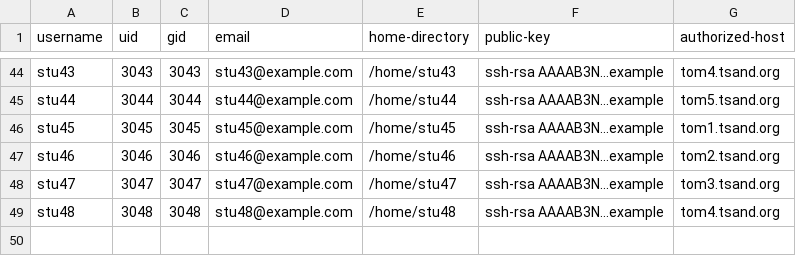
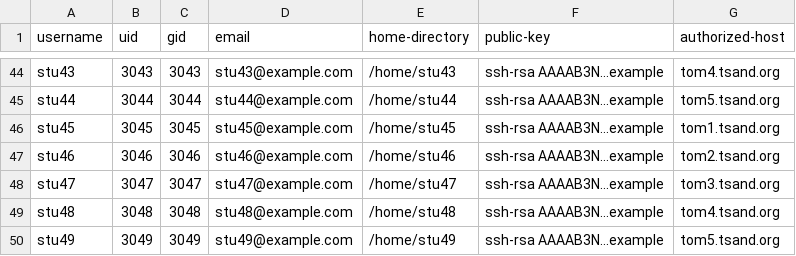
Before and after one commit to tomsandholm/csv-user-manager, a CSV file: users.csv, drawn as a sheet; only a part is shown, gaps mark what is left out.

Commit message:
update

```diff
--- a/users.csv
+++ b/users.csv
@@ -49 +49,2 @@ stu47,3047,3047,stu47@example.com,/home/stu47,"ssh-rsa AAAAB3N...example",tom3.t
 stu48,3048,3048,stu48@example.com,/home/stu48,"ssh-rsa AAAAB3N...example",tom4.tsand.org
+stu49,3049,3049,stu49@example.com,/home/stu49,"ssh-rsa AAAAB3N...example",tom5.tsand.org
```
